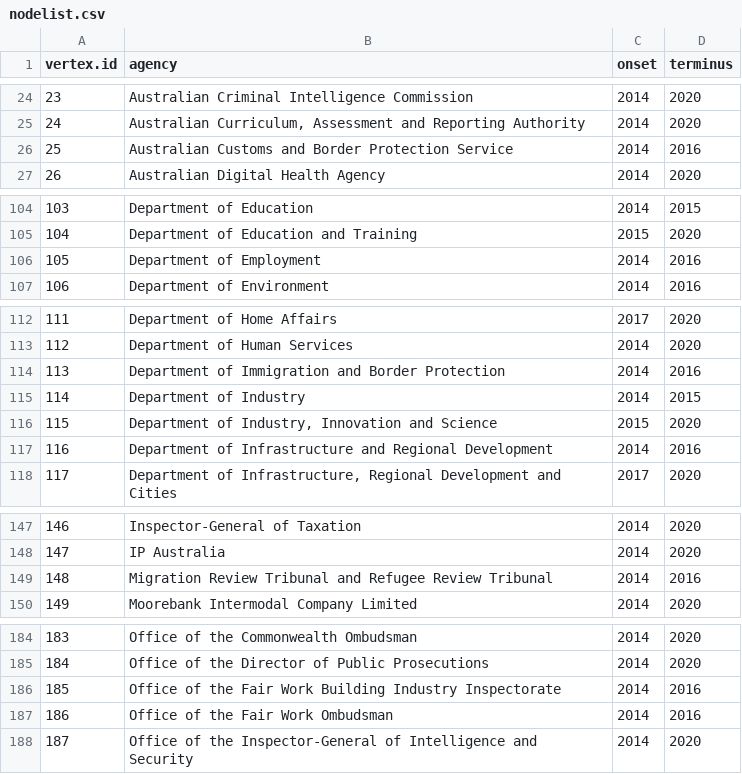
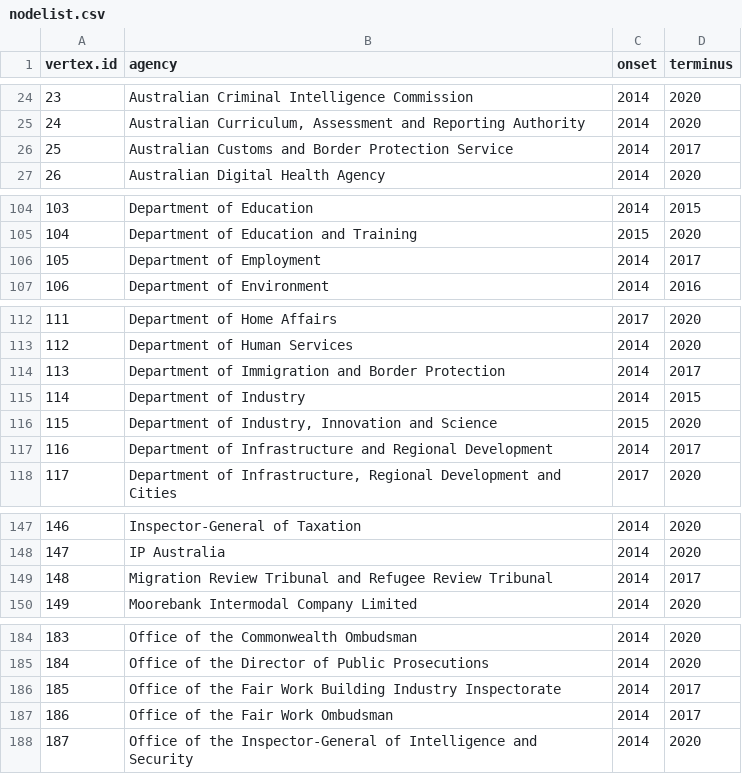
Before and after one commit to aterhorst/data, a CSV file: nodelist.csv, drawn as a sheet; only a part is shown, gaps mark what is left out.

Commit message:
Update nodelist.csv

```diff
--- a/nodelist.csv
+++ b/nodelist.csv
@@ -25,3 +25,3 @@
 24,"Australian Curriculum, Assessment and Reporting Authority",2014,2020
-25,"Australian Customs and Border Protection Service",2014,2016
+25,"Australian Customs and Border Protection Service",2014,2017
 26,"Australian Digital Health Agency",2014,2020
@@ -105,3 +105,3 @@
 104,"Department of Education and Training",2015,2020
-105,"Department of Employment",2014,2016
+105,"Department of Employment",2014,2017
 106,"Department of Environment",2014,2016
@@ -113,6 +113,6 @@
 112,"Department of Human Services",2014,2020
-113,"Department of Immigration and Border Protection",2014,2016
+113,"Department of Immigration and Border Protection",2014,2017
 114,"Department of Industry",2014,2015
 115,"Department of Industry, Innovation and Science",2015,2020
-116,"Department of Infrastructure and Regional Development",2014,2016
+116,"Department of Infrastructure and Regional Development",2014,2017
 117,"Department of Infrastructure, Regional Development and Cities",2017,2020
@@ -148,3 +148,3 @@
 147,"IP Australia",2014,2020
-148,"Migration Review Tribunal and Refugee Review Tribunal",2014,2016
+148,"Migration Review Tribunal and Refugee Review Tribunal",2014,2017
 149,"Moorebank Intermodal Company Limited",2014,2020
@@ -185,4 +185,4 @@
 184,"Office of the Director of Public Prosecutions",2014,2020
-185,"Office of the Fair Work Building Industry Inspectorate",2014,2016
-186,"Office of the Fair Work Ombudsman",2014,2016
+185,"Office of the Fair Work Building Industry Inspectorate",2014,2017
+186,"Office of the Fair Work Ombudsman",2014,2017
 187,"Office of the Inspector-General of Intelligence and Security",2014,2020
```
